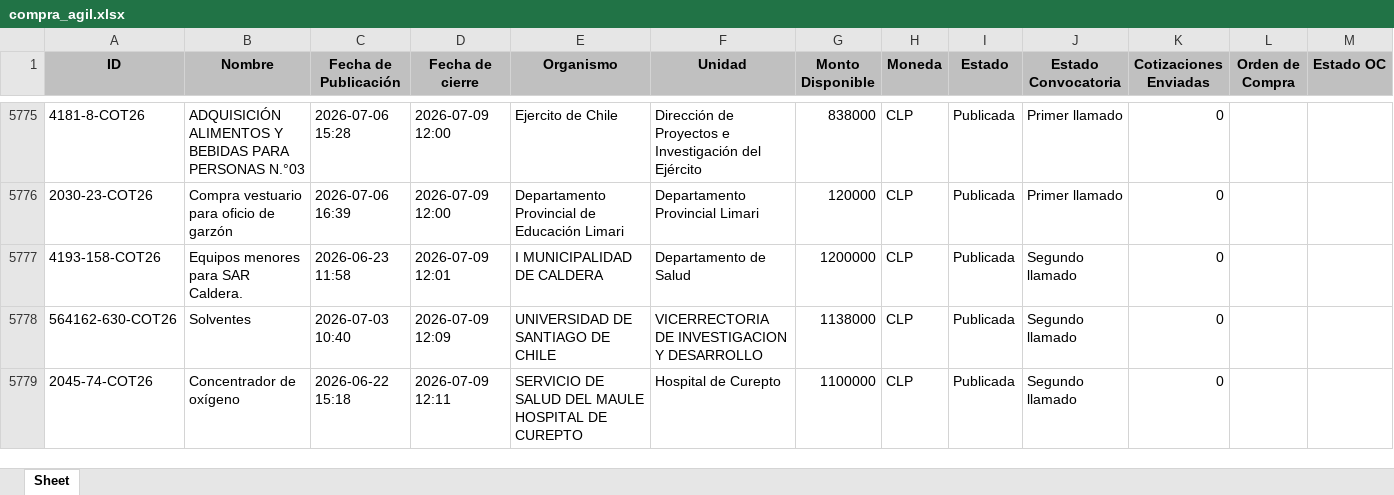
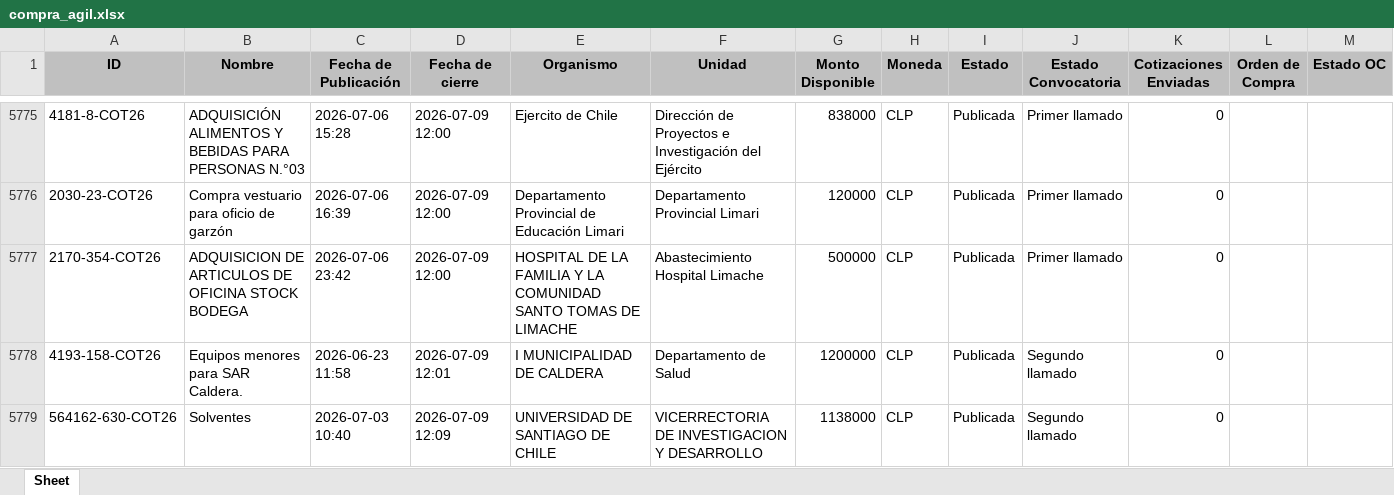
Before and after one commit to solucionesjyyX/mercado-publico-XYZ, an Excel workbook: compra_agil.xlsx, sheet Sheet, drawn as a sheet; only a part is shown, gaps mark what is left out; the shorter side is filled out with more unchanged rows; values as stored, in another font and other column widths than the file's, no borders; the diff names each change by its address in the sheet, - before the commit and + after, or states it on an @@ line.

```diff
--- a/compra_agil.xlsx (sheet Sheet)
+++ b/compra_agil.xlsx (sheet Sheet)
+row 5777: 2170-354-COT26 | ADQUISICION DE ARTICULOS DE OFICINA STOCK BODEGA | 2026-07-06 23:42 | 2026-07-09 12:00 | HOSPITAL DE LA FAMILIA Y LA COMUNIDAD SANTO TOMAS DE LIMACHE | Abastecimiento Hospital Limache | 500000 | CLP | Publicada | Primer llamado | 0
```
